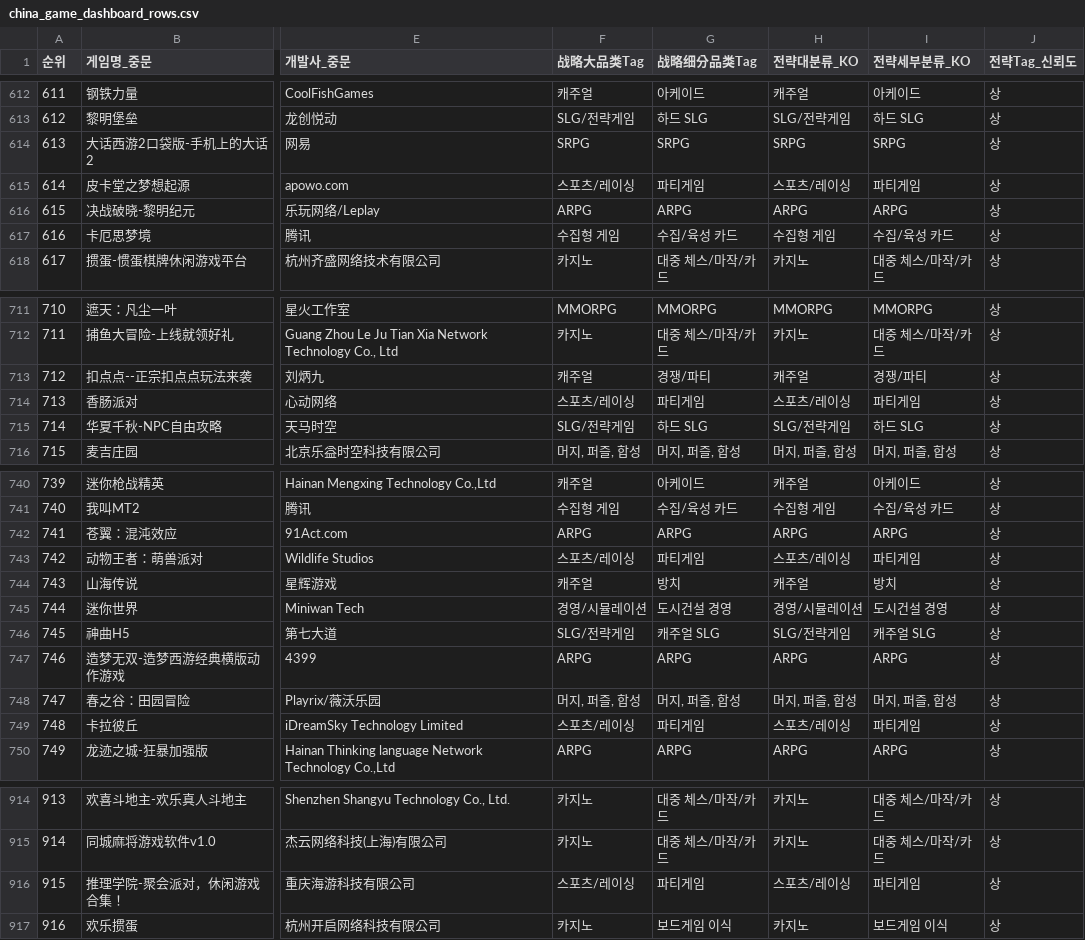
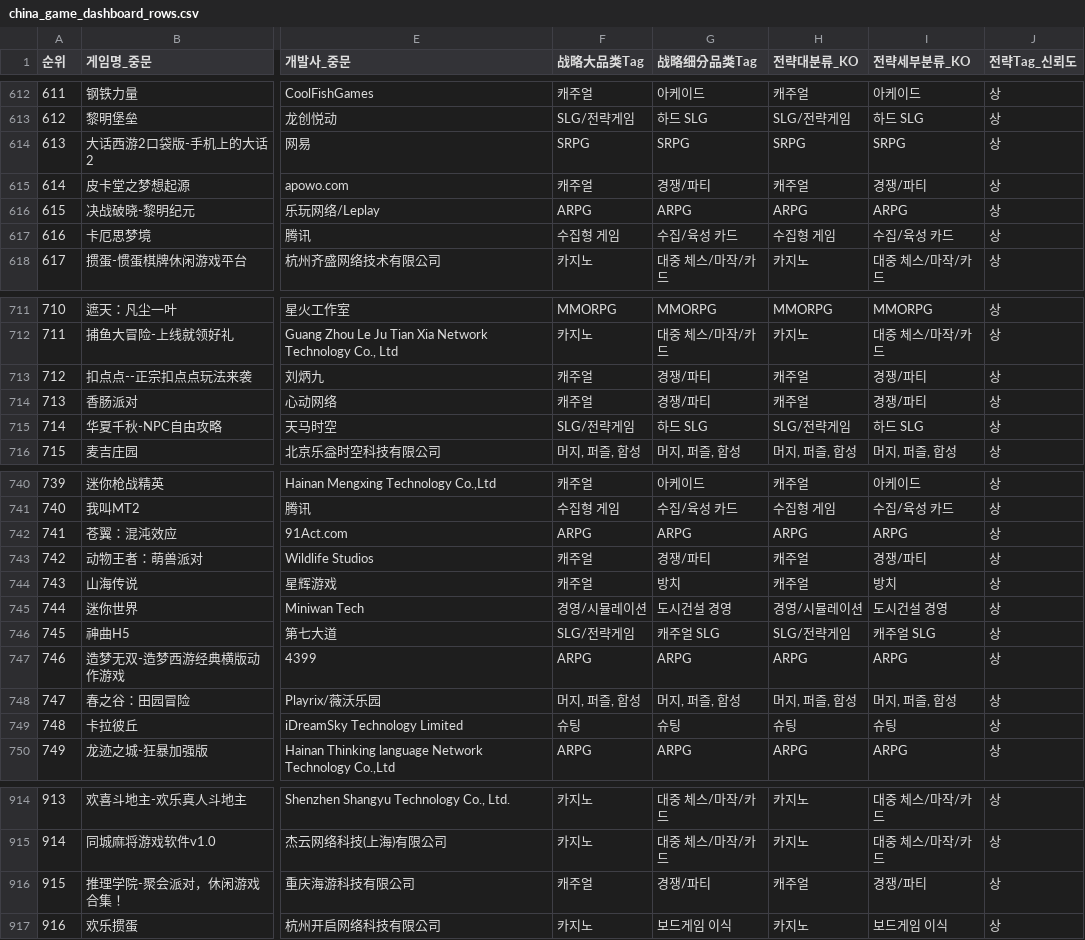
Before and after one commit to NK-rbdautobot/china-game-strategic-dashboard-public, a CSV file: docs/downloads/china_game_dashboard_rows.csv, drawn as a sheet; only a part is shown, gaps mark what is left out; the diff covers the shown part only; the diff names each change by its address in the sheet, - before the commit and + after, or states it on an @@ line.

```diff
--- a/docs/downloads/china_game_dashboard_rows.csv
+++ b/docs/downloads/china_game_dashboard_rows.csv
-F615 (战略大品类Tag): 스포츠/레이싱
+F615 (战略大品类Tag): 캐주얼
-G615 (战略细分品类Tag): 파티게임
+G615 (战略细分品类Tag): 경쟁/파티
-H615 (전략대분류_KO): 스포츠/레이싱
+H615 (전략대분류_KO): 캐주얼
-I615 (전략세부분류_KO): 파티게임
+I615 (전략세부분류_KO): 경쟁/파티
-F714 (战略大品类Tag): 스포츠/레이싱
+F714 (战略大品类Tag): 캐주얼
-G714 (战略细分品类Tag): 파티게임
+G714 (战略细分品类Tag): 경쟁/파티
-H714 (전략대분류_KO): 스포츠/레이싱
+H714 (전략대분류_KO): 캐주얼
-I714 (전략세부분류_KO): 파티게임
+I714 (전략세부분류_KO): 경쟁/파티
-F743 (战略大品类Tag): 스포츠/레이싱
+F743 (战略大品类Tag): 캐주얼
-G743 (战略细分品类Tag): 파티게임
+G743 (战略细分品类Tag): 경쟁/파티
-H743 (전략대분류_KO): 스포츠/레이싱
+H743 (전략대분류_KO): 캐주얼
-I743 (전략세부분류_KO): 파티게임
+I743 (전략세부분류_KO): 경쟁/파티
-F749 (战略大品类Tag): 스포츠/레이싱
+F749 (战略大品类Tag): 슈팅
-G749 (战略细分品类Tag): 파티게임
+G749 (战略细分品类Tag): 슈팅
-H749 (전략대분류_KO): 스포츠/레이싱
+H749 (전략대분류_KO): 슈팅
-I749 (전략세부분류_KO): 파티게임
+I749 (전략세부분류_KO): 슈팅
-F916 (战略大品类Tag): 스포츠/레이싱
+F916 (战略大品类Tag): 캐주얼
-G916 (战略细分品类Tag): 파티게임
+G916 (战略细分品类Tag): 경쟁/파티
-H916 (전략대분류_KO): 스포츠/레이싱
+H916 (전략대분류_KO): 캐주얼
-I916 (전략세부분류_KO): 파티게임
+I916 (전략세부분류_KO): 경쟁/파티
```
Also changed, not shown: 22 edited cells elsewhere in this file, docs/downloads/china_game_subcategory_summary.csv, 4 other files.
